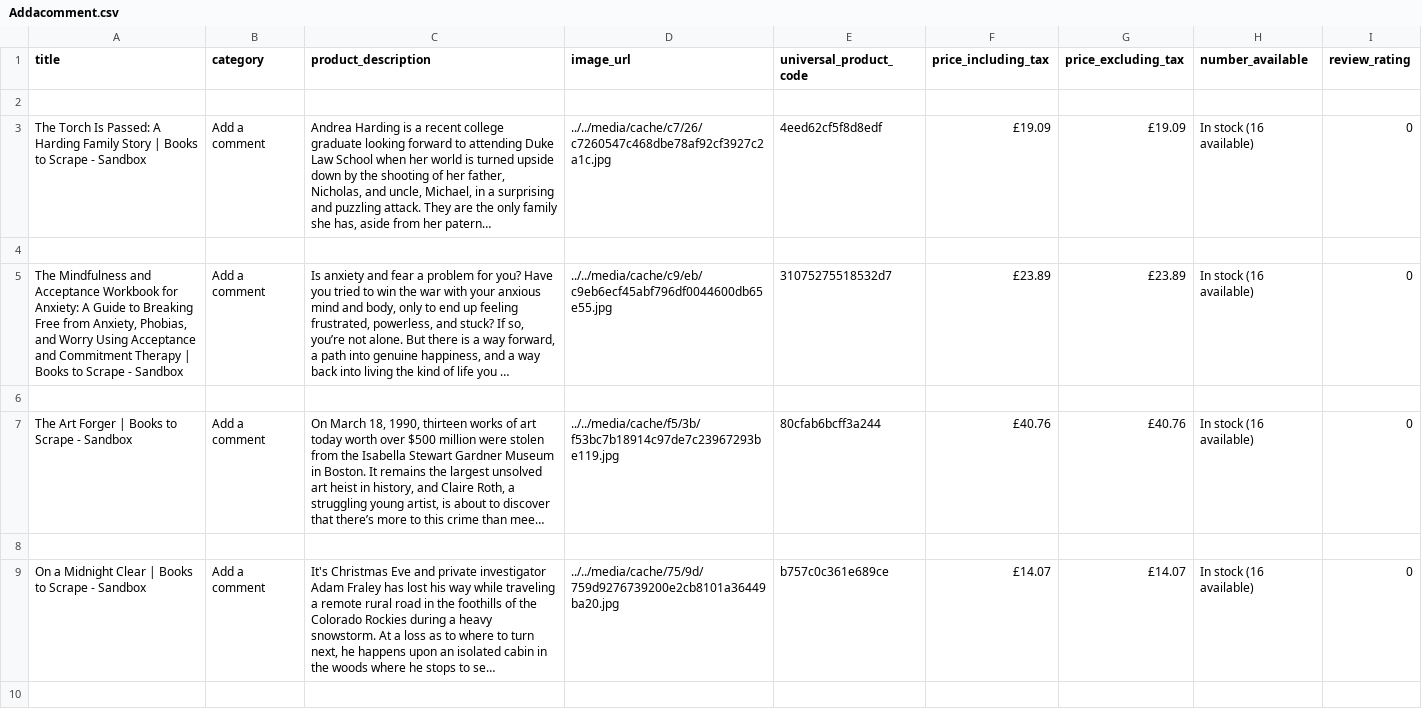
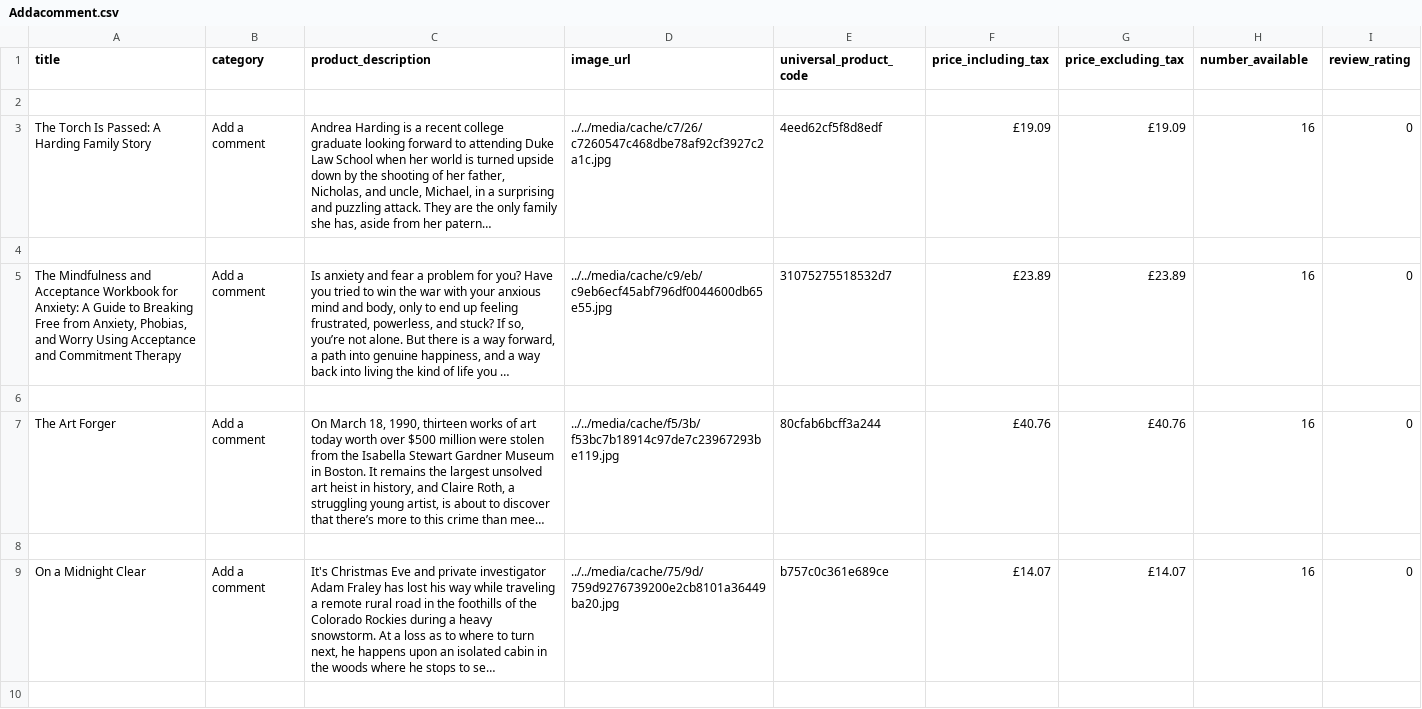
Before and after one commit to mavamalonga/book_to_scrape, a CSV file: csv/Addacomment.csv, drawn as a sheet; only a part is shown; long unchanged cells end in …; the diff covers the shown part only; the diff names each change by its address in the sheet, - before the commit and + after, or states it on an @@ line.

```diff
--- a/csv/Addacomment.csv
+++ b/csv/Addacomment.csv
-A3 (title): …Family Story | Books to Scrape - Sandbox
+A3 (title): …Family Story
-H3 (number_available): In stock (16 available)
+H3 (number_available): 16
-A5 (title): …Commitment Therapy | Books to Scrape - Sandbox
+A5 (title): …Commitment Therapy
-H5 (number_available): In stock (16 available)
+H5 (number_available): 16
-A7 (title): The Art Forger | Books to Scrape - Sandbox
+A7 (title): The Art Forger
-H7 (number_available): In stock (16 available)
+H7 (number_available): 16
-A9 (title): On a Midnight Clear | Books to Scrape - Sandbox
+A9 (title): On a Midnight Clear
-H9 (number_available): In stock (16 available)
+H9 (number_available): 16
```
Also changed, not shown: 126 edited cells elsewhere in this file, csv/Fantasy.csv, csv/Fiction.csv, 26 other files.
